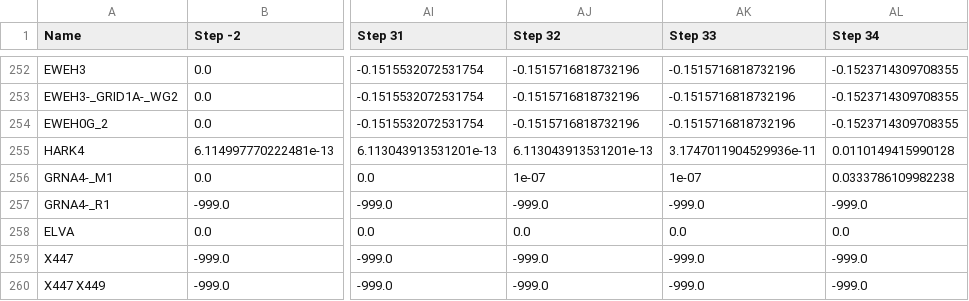
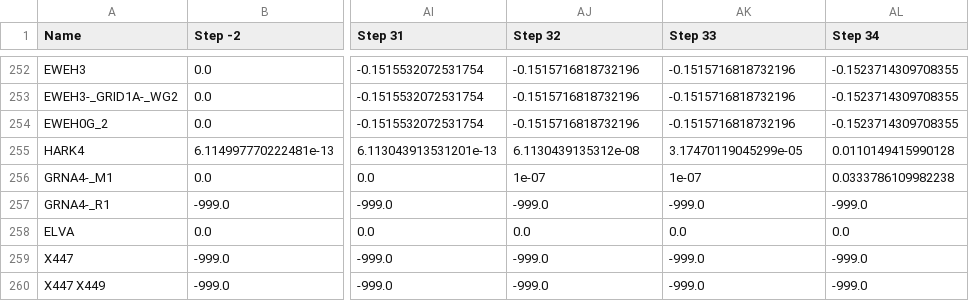
Before and after one commit to TNEI-Services-NI/desktopstudies, a CSV file: package/data/simtool/restorationsteps/Opt5/chapelcross/alldata.csv, drawn as a sheet; only a part is shown, gaps mark what is left out; the diff names each change by its address in the sheet, - before the commit and + after, or states it on an @@ line.

```diff
--- a/package/data/simtool/restorationsteps/Opt5/chapelcross/alldata.csv
+++ b/package/data/simtool/restorationsteps/Opt5/chapelcross/alldata.csv
-AJ255 (Step 32): 6.113043913531201e-13
+AJ255 (Step 32): 6.1130439135312e-08
-AK255 (Step 33): 3.1747011904529936e-11
+AK255 (Step 33): 3.17470119045299e-05
```
Also changed, not shown: package/data/simtool/restorationsteps/Opt5/chapelcross/lines_current.csv, 3 other files.
